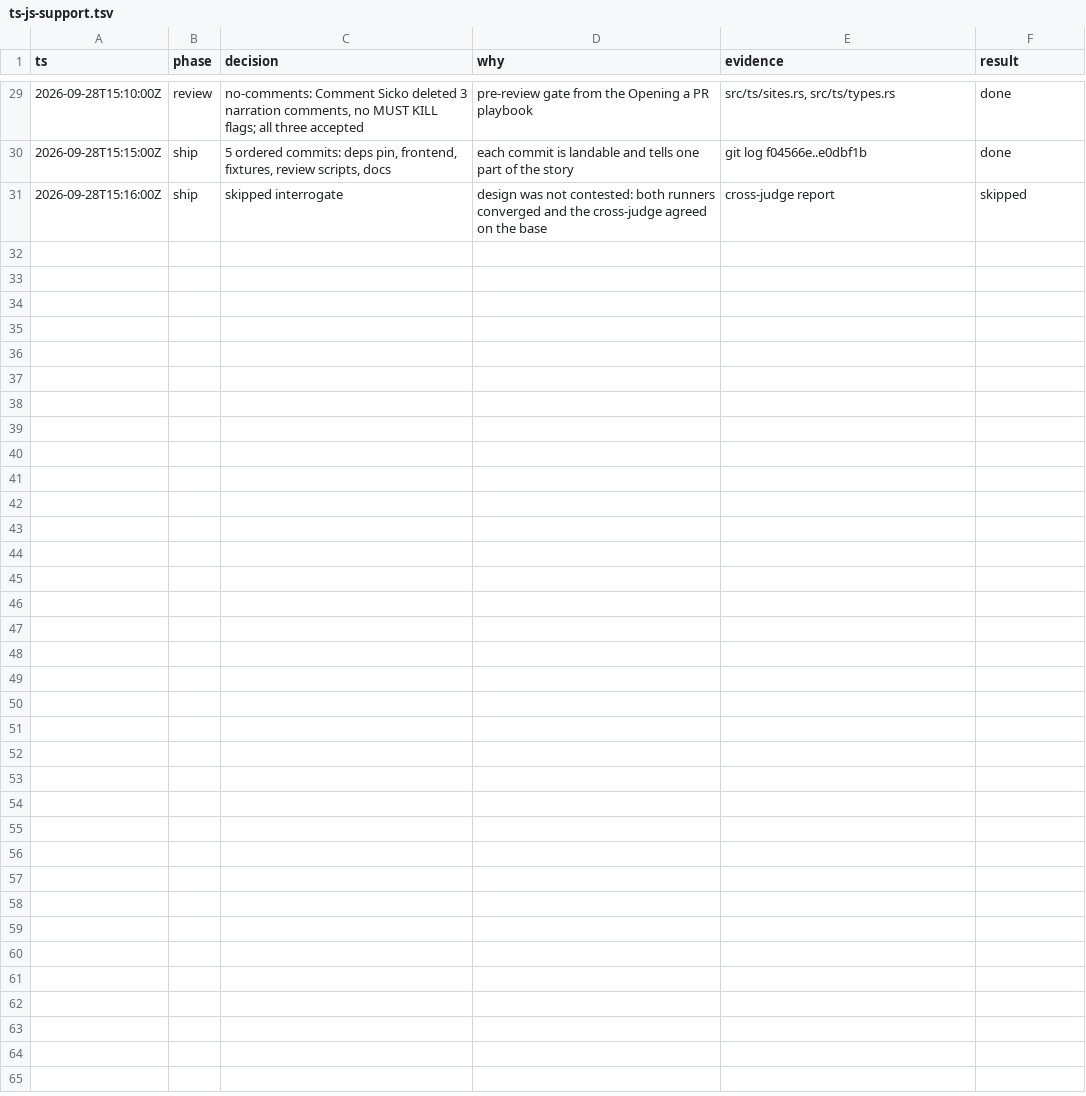
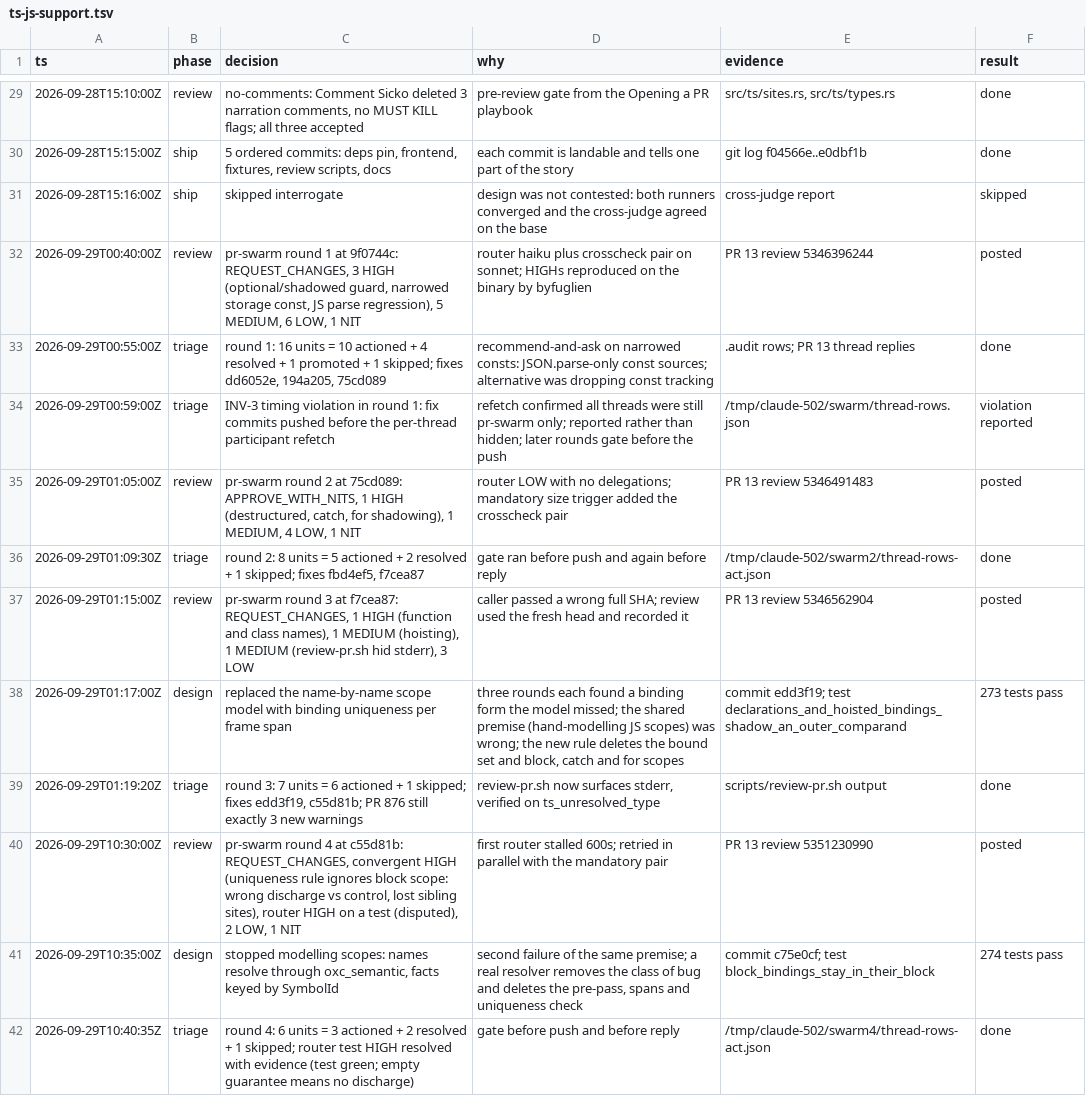
Before and after one commit to nicholls-inc/crosscheck, a TSV file: .audit/ts-js-support.tsv, drawn as a sheet; only a part is shown, gaps mark what is left out; the diff covers the shown part only.

```diff
--- a/.audit/ts-js-support.tsv
+++ b/.audit/ts-js-support.tsv
@@ -31 +31,12 @@ ts	phase	decision	why	evidence	result
 2026-09-28T15:16:00Z	ship	skipped interrogate	design was not contested: both runners converged and the cross-judge agreed on the base	cross-judge report	skipped
+2026-09-29T00:40:00Z	review	pr-swarm round 1 at 9f0744c: REQUEST_CHANGES, 3 HIGH (optional/shadowed guard, narrowed storage const, JS parse regression), 5 MEDIUM, 6 LOW, 1 NIT	router haiku plus crosscheck pair on sonnet; HIGHs reproduced on the binary by byfuglien	PR 13 review 5346396244	posted
+2026-09-29T00:55:00Z	triage	round 1: 16 units = 10 actioned + 4 resolved + 1 promoted + 1 skipped; fixes dd6052e, 194a205, 75cd089	recommend-and-ask on narrowed consts: JSON.parse-only const sources; alternative was dropping const tracking	.audit rows; PR 13 thread replies	done
+2026-09-29T00:59:00Z	triage	INV-3 timing violation in round 1: fix commits pushed before the per-thread participant refetch	refetch confirmed all threads were still pr-swarm only; reported rather than hidden; later rounds gate before the push	/tmp/claude-502/swarm/thread-rows.json	violation reported
+2026-09-29T01:05:00Z	review	pr-swarm round 2 at 75cd089: APPROVE_WITH_NITS, 1 HIGH (destructured, catch, for shadowing), 1 MEDIUM, 4 LOW, 1 NIT	router LOW with no delegations; mandatory size trigger added the crosscheck pair	PR 13 review 5346491483	posted
+2026-09-29T01:09:30Z	triage	round 2: 8 units = 5 actioned + 2 resolved + 1 skipped; fixes fbd4ef5, f7cea87	gate ran before push and again before reply	/tmp/claude-502/swarm2/thread-rows-act.json	done
+2026-09-29T01:15:00Z	review	pr-swarm round 3 at f7cea87: REQUEST_CHANGES, 1 HIGH (function and class names), 1 MEDIUM (hoisting), 1 MEDIUM (review-pr.sh hid stderr), 3 LOW	caller passed a wrong full SHA; review used the fresh head and recorded it	PR 13 review 5346562904	posted
+2026-09-29T01:17:00Z	design	replaced the name-by-name scope model with binding uniqueness per frame span	three rounds each found a binding form the model missed; the shared premise (hand-modelling JS scopes) was wrong; the new rule deletes the bound set and block, catch and for scopes	commit edd3f19; test declarations_and_hoisted_bindings_shadow_an_outer_comparand	273 tests pass
+2026-09-29T01:19:20Z	triage	round 3: 7 units = 6 actioned + 1 skipped; fixes edd3f19, c55d81b; PR 876 still exactly 3 new warnings	review-pr.sh now surfaces stderr, verified on ts_unresolved_type	scripts/review-pr.sh output	done
+2026-09-29T10:30:00Z	review	pr-swarm round 4 at c55d81b: REQUEST_CHANGES, convergent HIGH (uniqueness rule ignores block scope: wrong discharge vs control, lost sibling sites), router HIGH on a test (disputed), 2 LOW, 1 NIT	first router stalled 600s; retried in parallel with the mandatory pair	PR 13 review 5351230990	posted
+2026-09-29T10:35:00Z	design	stopped modelling scopes: names resolve through oxc_semantic, facts keyed by SymbolId	second failure of the same premise; a real resolver removes the class of bug and deletes the pre-pass, spans and uniqueness check	commit c75e0cf; test block_bindings_stay_in_their_block	274 tests pass
+2026-09-29T10:40:35Z	triage	round 4: 6 units = 3 actioned + 2 resolved + 1 skipped; router test HIGH resolved with evidence (test green; empty guarantee means no discharge)	gate before push and before reply	/tmp/claude-502/swarm4/thread-rows-act.json	done
```
Also changed, not shown: 10 added rows elsewhere in this file.
